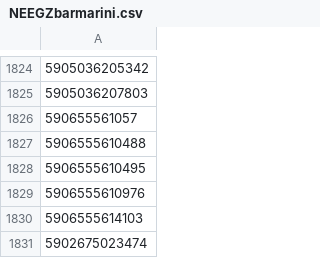
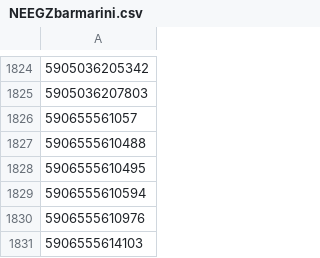
Before and after one commit to mbtylla/varle-xml, a CSV file: NEEGZbarmarini.csv, drawn as a sheet; only a part is shown, gaps mark what is left out; the shorter side is filled out with more unchanged rows; the diff names each change by its address in the sheet, - before the commit and + after, or states it on an @@ line.

```diff
--- a/NEEGZbarmarini.csv
+++ b/NEEGZbarmarini.csv
+row 1829: 5906555610594
```
